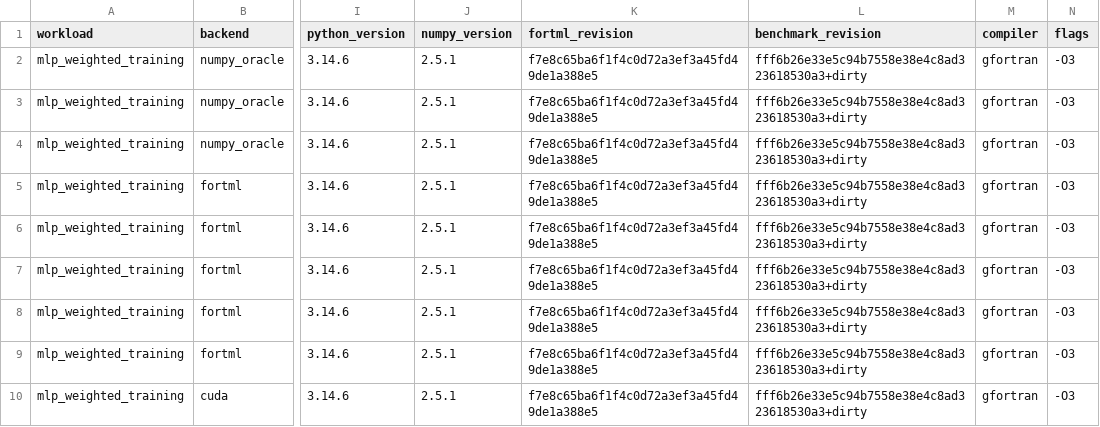
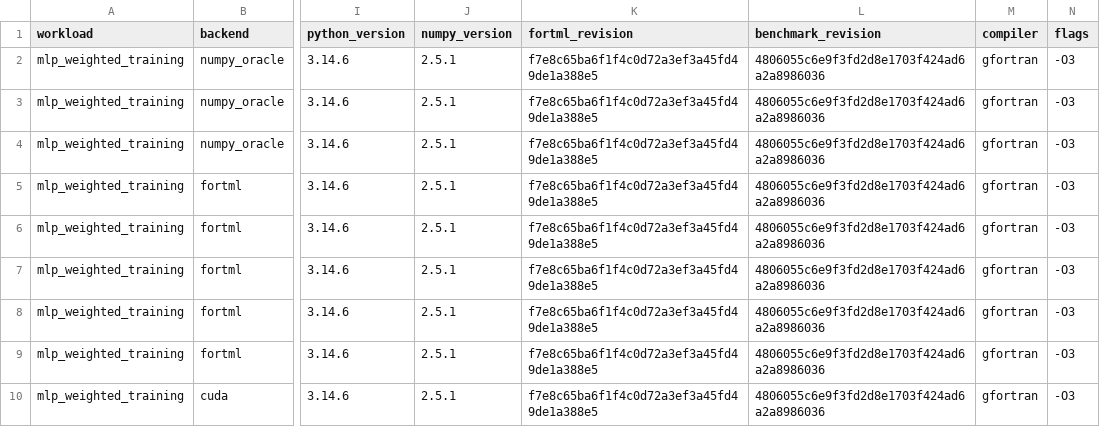
Before and after one commit to lazy-fortran/fortml-bench, a CSV file: results/mlp_weighted_training.csv, drawn as a sheet; only a part is shown, gaps mark what is left out; the diff names each change by its address in the sheet, - before the commit and + after, or states it on an @@ line.

Commit message:
bench: pin weighted MLP provenance

```diff
--- a/results/mlp_weighted_training.csv
+++ b/results/mlp_weighted_training.csv
-L2:L10 (benchmark_revision): fff6b26e33e5c94b7558e38e4c8ad323618530a3+dirty
+L2:L10 (benchmark_revision): 4806055c6e9f3fd2d8e1703f424ad6a2a8986036
```
